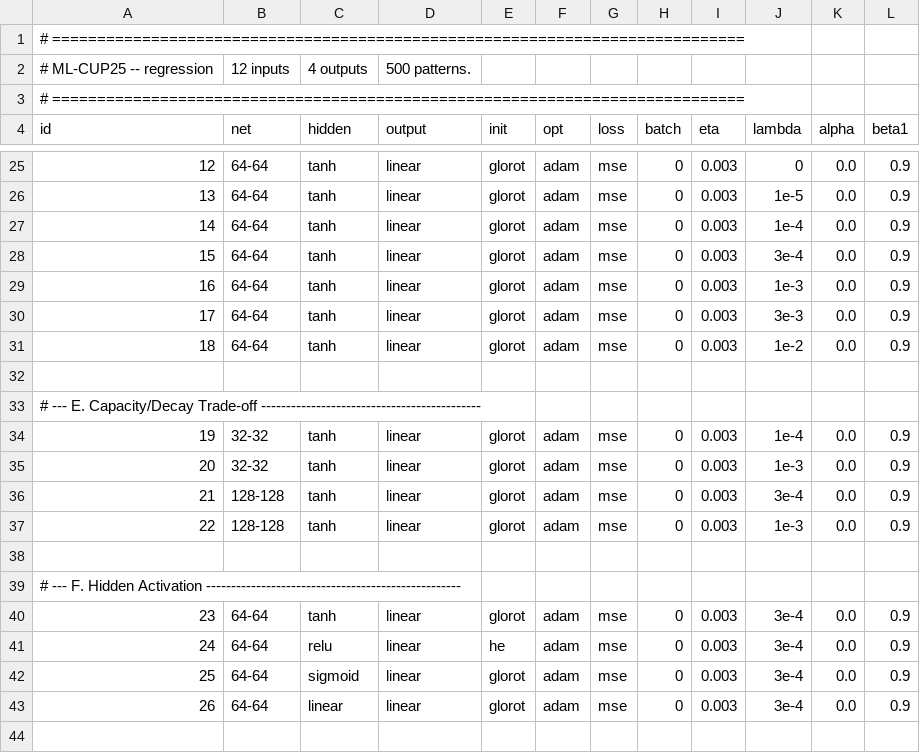
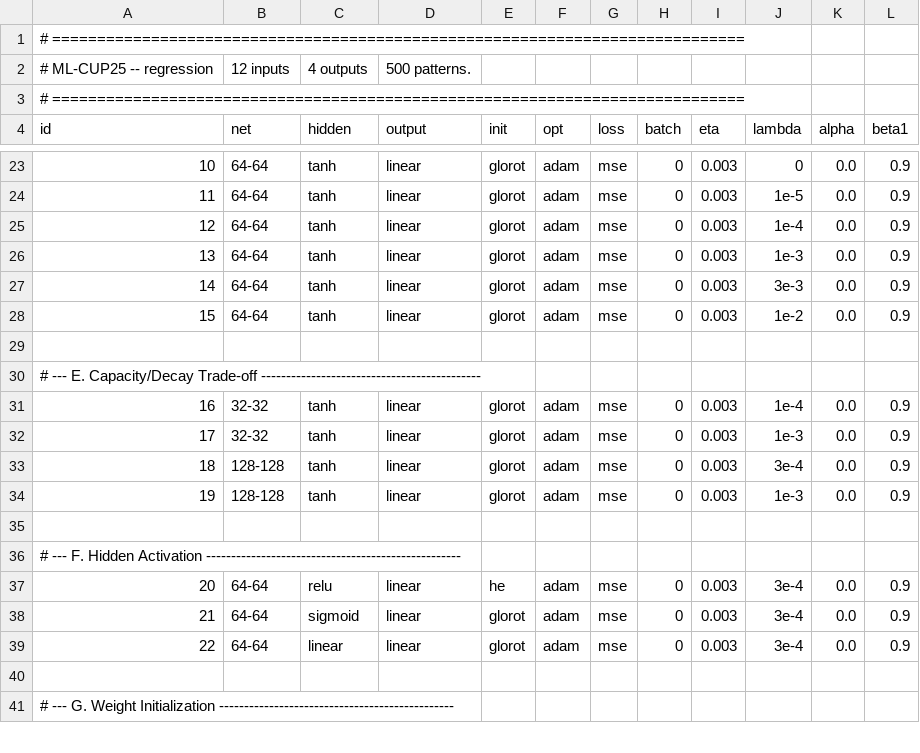
Before and after one commit to GwynnN7/NeuralNetwork, a CSV file: grids/mlcup.csv, drawn as a sheet; only a part is shown, gaps mark what is left out; the shorter side is filled out with more unchanged rows; the diff covers the shown part only; the diff names each change by its address in the sheet, - before the commit and + after, or states it on an @@ line.

```diff
--- a/grids/mlcup.csv
+++ b/grids/mlcup.csv
@@ column A (id) renumbered from row 19 down @@
-row 28: 15 | 64-64 | tanh | linear | glorot | adam | mse | 0 | 0.003 | 3e-4 | 0.0 | 0.9
-row 40: 23 | 64-64 | tanh | linear | glorot | adam | mse | 0 | 0.003 | 3e-4 | 0.0 | 0.9
```
Also changed, not shown: 5 removed rows and 5 edited cells elsewhere in this file, 1 other file.
